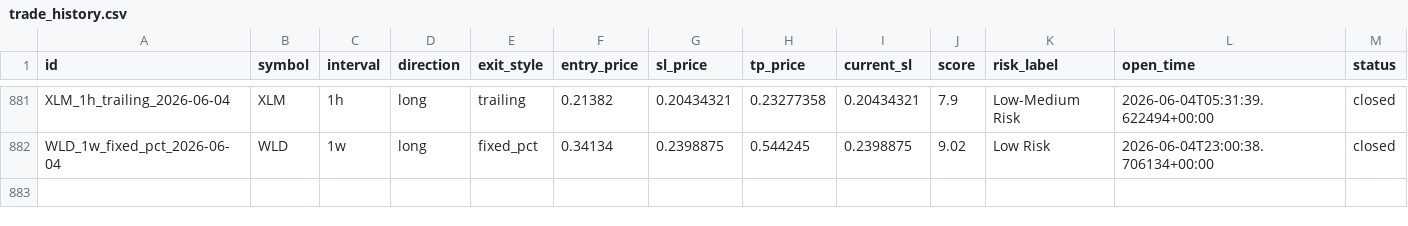
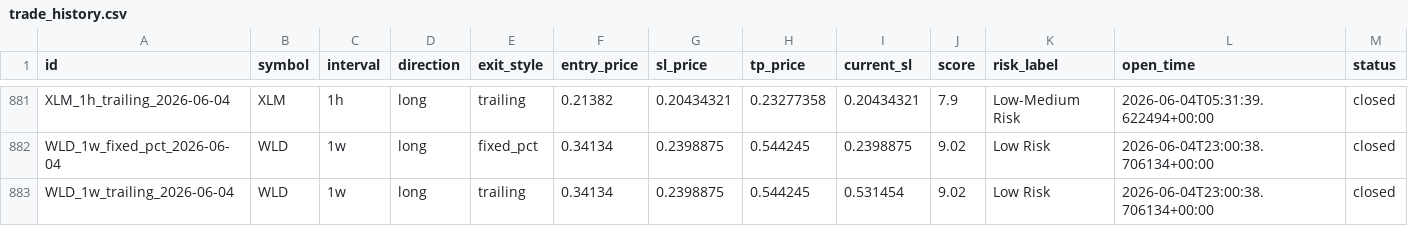
Before and after one commit to raamdhul-star/varam-dynamics-bot, a CSV file: results/paper_trades/trade_history.csv, drawn as a sheet; only a part is shown, gaps mark what is left out; rows hold the shown columns only; the diff names each change by its address in the sheet, - before the commit and + after, or states it on an @@ line.

```diff
--- a/results/paper_trades/trade_history.csv
+++ b/results/paper_trades/trade_history.csv
+row 883: WLD_1w_trailing_2026-06-04 | WLD | 1w | long | trailing | 0.34134 | 0.2398875 | 0.544245 | 0.531454 | 9.02 | Low Risk | 2026-06-04T23:00:38.706134+00:00 | closed
```
Also changed, not shown: 3 other files.
